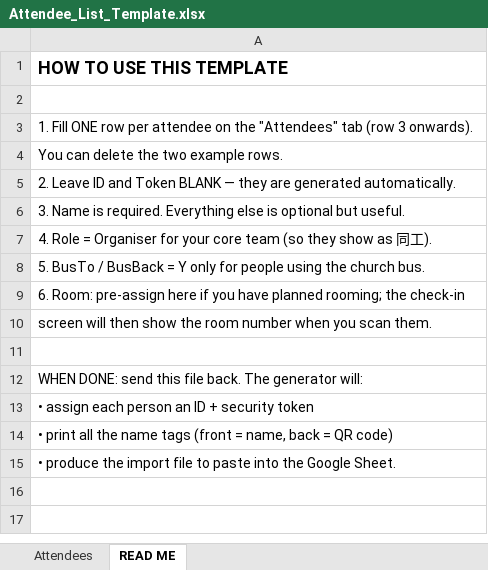
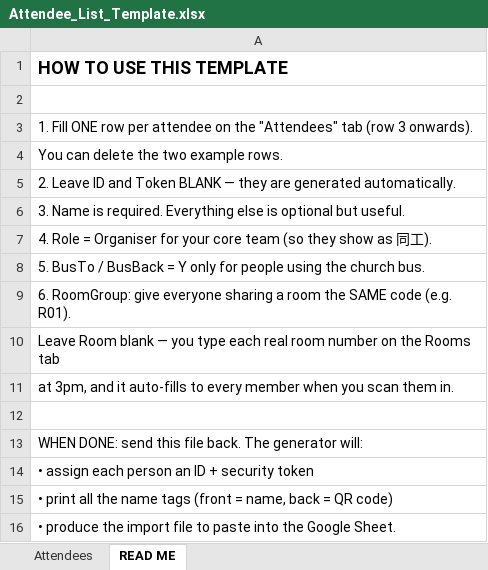
Before and after one commit to DavionChew/HLQfamily_camp_2026_registration, an Excel workbook: data/Attendee_List_Template.xlsx, sheet READ ME, drawn as a sheet; values as stored, in another font and other column widths than the file's, no borders; the diff names each change by its address in the sheet, - before the commit and + after, or states it on an @@ line.

Commit message:
Add bus & room-key outstanding trackers + RoomGroup room workflow

```diff
--- a/data/Attendee_List_Template.xlsx (sheet READ ME)
+++ b/data/Attendee_List_Template.xlsx (sheet READ ME)
-A9: 6. Room: pre-assign here if you have planned rooming; the check-in
+A9: 6. RoomGroup: give everyone sharing a room the SAME code (e.g. R01).
-A10: screen will then show the room number when you scan them.
+A10: Leave Room blank — you type each real room number on the Rooms tab
+row 11: at 3pm, and it auto-fills to every member when you scan them in.
```
Also changed, not shown: sheet Attendees, samples/sample_import.xlsx, 12 other files.
